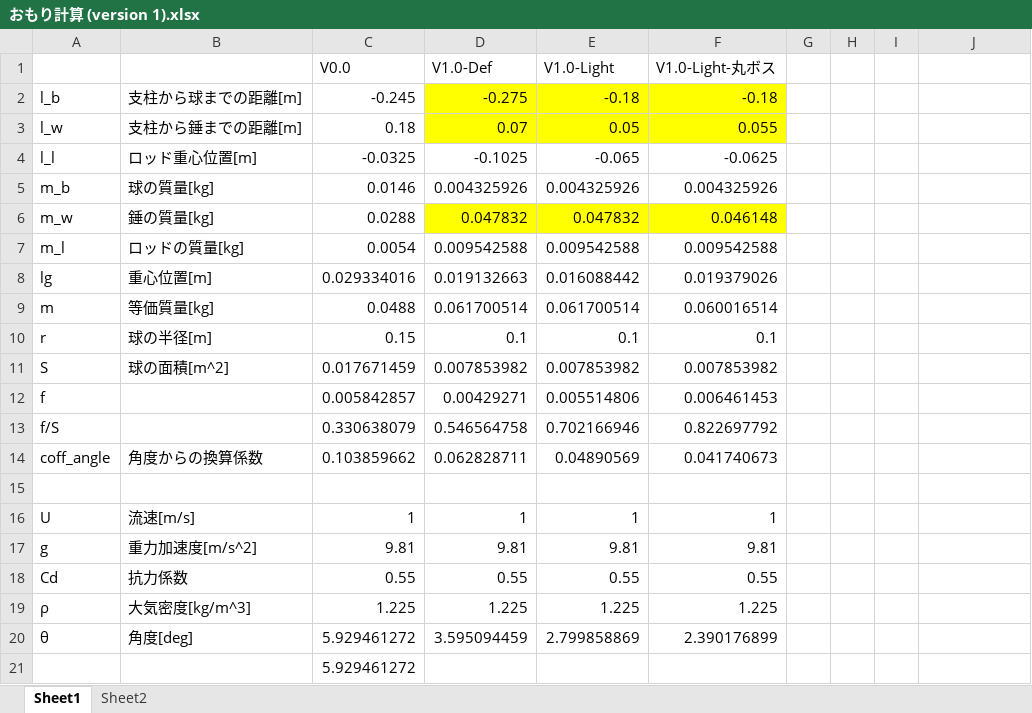
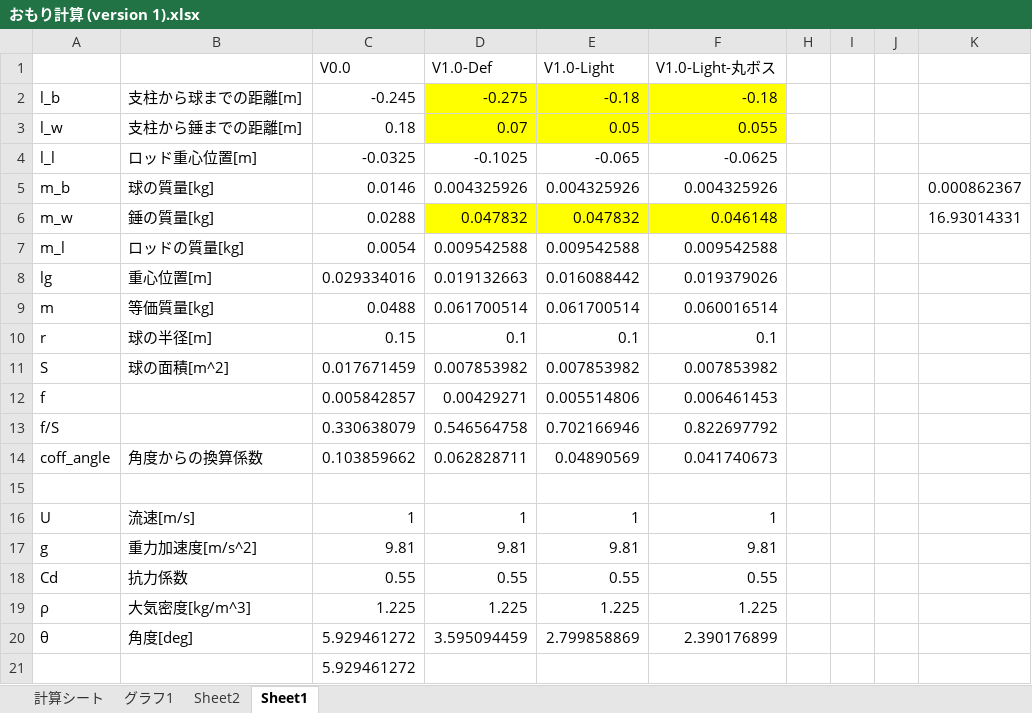
Before and after one commit to Pakfat50/GBA, an Excel workbook: 02_Hardware/V1.0/01_筐体/おもり計算 (version 1).xlsx, sheet Sheet1, drawn as a sheet; values as stored, in another font and other column widths than the file's, no borders; addresses are those after the commit; the diff names each change by its address in the sheet, - before the commit and + after, or states it on an @@ line.

Commit message:
計算シートをアップデート

```diff
--- a/02_Hardware/V1.0/01_筐体/おもり計算 (version 1).xlsx (sheet Sheet1)
+++ b/02_Hardware/V1.0/01_筐体/おもり計算 (version 1).xlsx (sheet Sheet1)
+sheet tab: 計算シート
+sheet tab: グラフ1
@@ sheet tab order changed: 計算シート | グラフ1 | Sheet2 | Sheet1 @@
-K5: (empty)
+K5: 0.000862367
-K6: (empty)
+K6: 16.93014331
```
Also changed, not shown: sheet Sheet2, charts or pictures.
